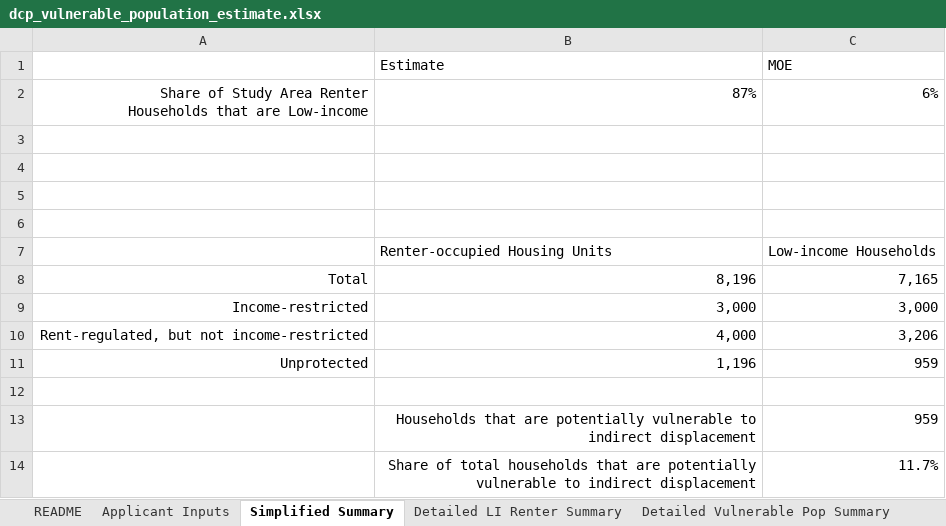
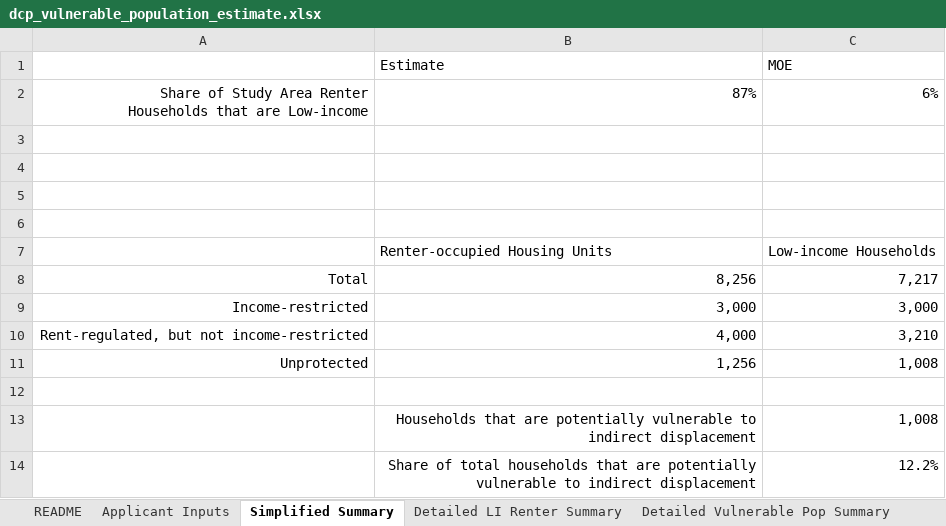
Before and after one commit to NYCPlanning/data-engineering, an Excel workbook: products/ceqr/datasets/dcp_vulnerable_population_estimate.xlsx, sheet Simplified Summary, drawn as a sheet; values as stored, in another font and other column widths than the file's, no borders; the diff names each change by its address in the sheet, - before the commit and + after, or states it on an @@ line.

```diff
--- a/products/ceqr/datasets/dcp_vulnerable_population_estimate.xlsx (sheet Simplified Summary)
+++ b/products/ceqr/datasets/dcp_vulnerable_population_estimate.xlsx (sheet Simplified Summary)
-B8 (Estimate): 8,196
+B8 (Estimate): 8,256
-C8 (MOE): 7,165
+C8 (MOE): 7,217
-C10 (MOE): 3,206
+C10 (MOE): 3,210
-B11 (Estimate): 1,196
+B11 (Estimate): 1,256
-C11 (MOE): 959
+C11 (MOE): 1,008
-C13 (MOE): 959
+C13 (MOE): 1,008
-C14 (MOE): 11.7%
+C14 (MOE): 12.2%
```
Also changed, not shown: sheet Tract Data, sheet Detailed Vulnerable Pop Summary.
